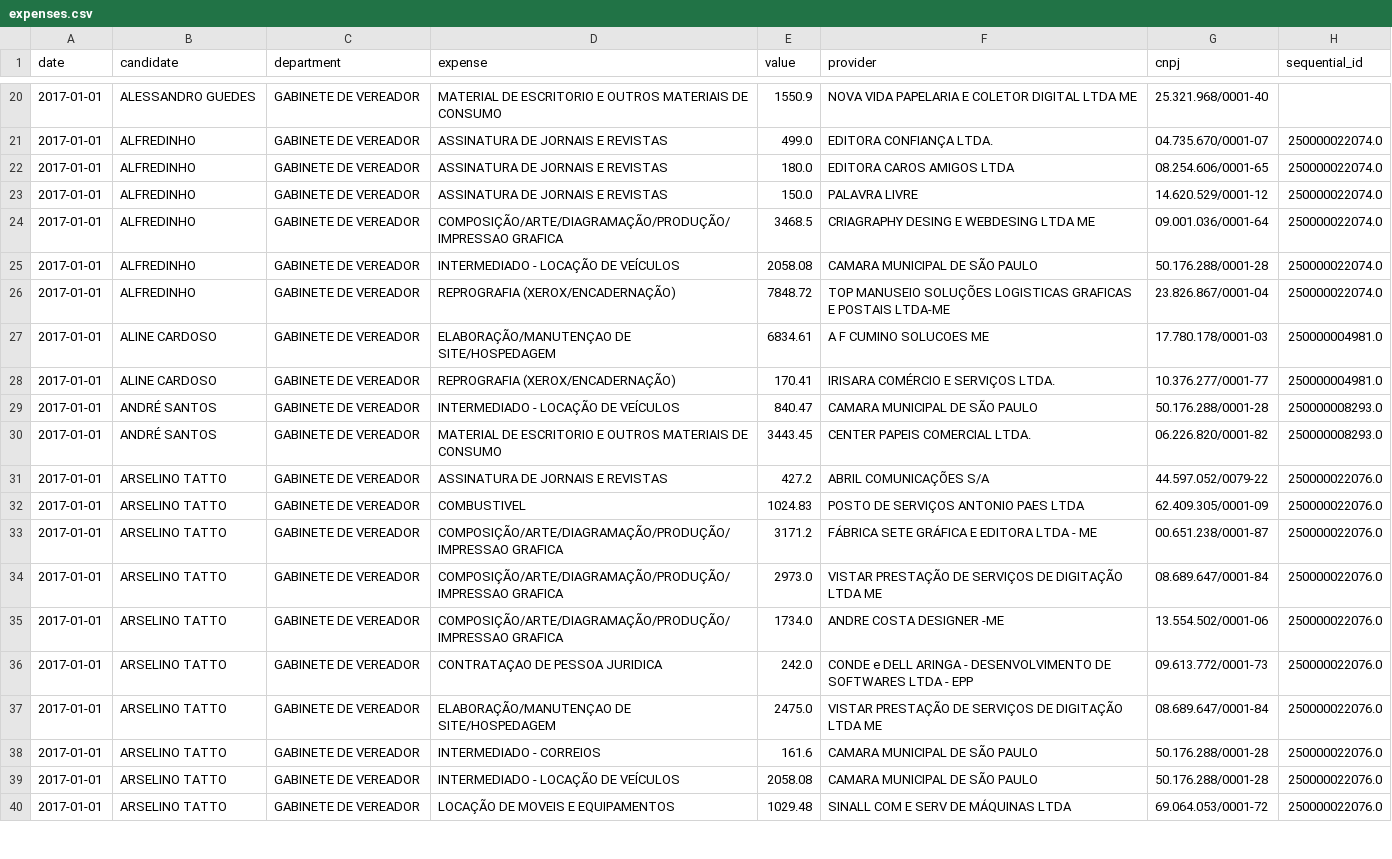
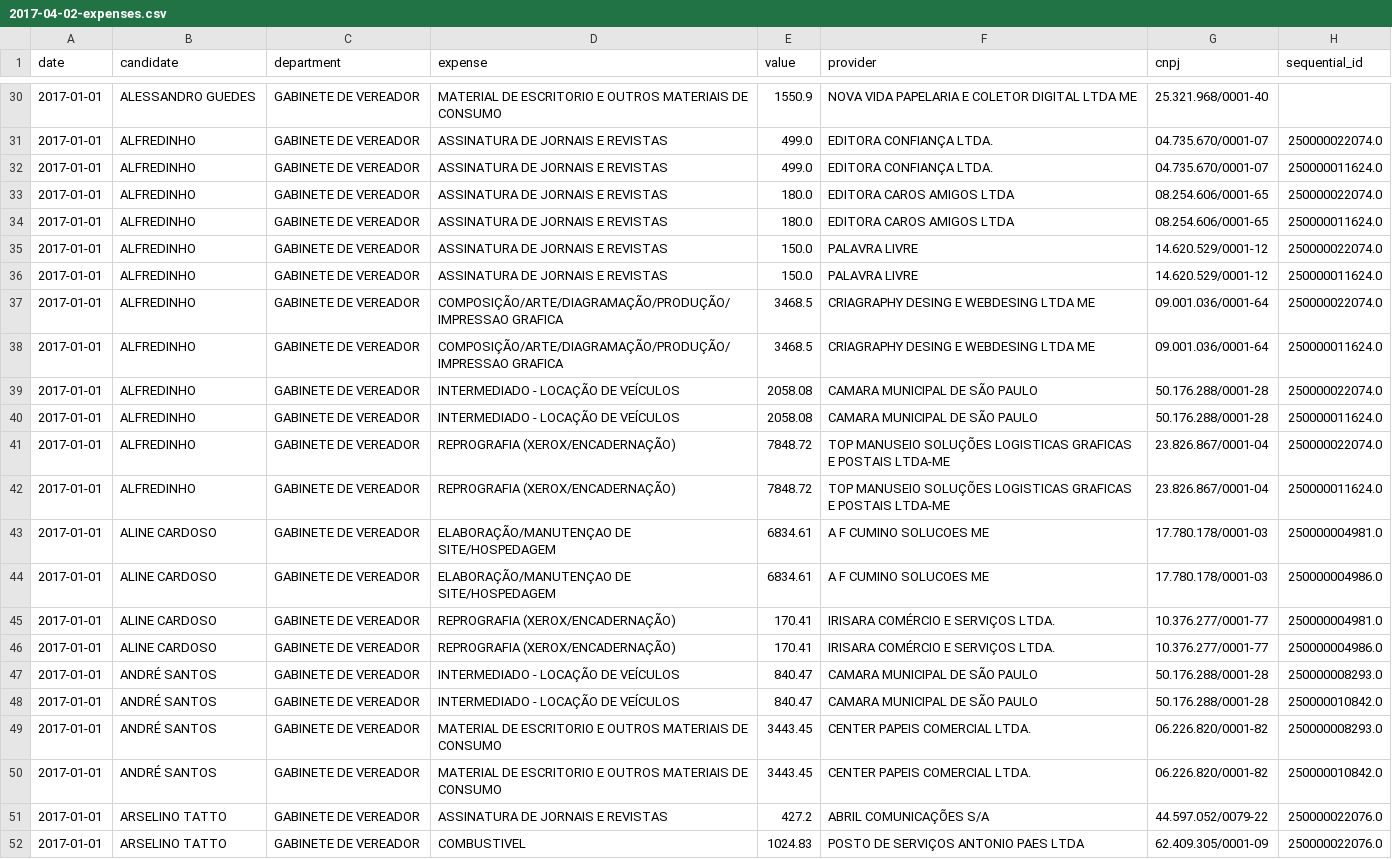
Before and after one commit to novelo-io/atlas, a CSV file: atlas/data/2017-04-02-expenses.csv (was atlas/data/expenses.csv), drawn as a sheet; only a part is shown, gaps mark what is left out; the shorter side is filled out with more unchanged rows; the diff covers the shown part only.

```diff
--- a/atlas/data/expenses.csv
+++ b/atlas/data/2017-04-02-expenses.csv
@@ -21,11 +31,21 @@ date,candidate,department,expense,value,provider,cnpj,sequential_id
 2017-01-01,ALFREDINHO,GABINETE DE VEREADOR,ASSINATURA DE JORNAIS E REVISTAS,499.0,EDITORA CONFIANÇA LTDA.,04.735.670/0001-07,250000022074.0
+2017-01-01,ALFREDINHO,GABINETE DE VEREADOR,ASSINATURA DE JORNAIS E REVISTAS,499.0,EDITORA CONFIANÇA LTDA.,04.735.670/0001-07,250000011624.0
 2017-01-01,ALFREDINHO,GABINETE DE VEREADOR,ASSINATURA DE JORNAIS E REVISTAS,180.0,EDITORA CAROS AMIGOS LTDA,08.254.606/0001-65,250000022074.0
+2017-01-01,ALFREDINHO,GABINETE DE VEREADOR,ASSINATURA DE JORNAIS E REVISTAS,180.0,EDITORA CAROS AMIGOS LTDA,08.254.606/0001-65,250000011624.0
 2017-01-01,ALFREDINHO,GABINETE DE VEREADOR,ASSINATURA DE JORNAIS E REVISTAS,150.0,PALAVRA LIVRE,14.620.529/0001-12,250000022074.0
+2017-01-01,ALFREDINHO,GABINETE DE VEREADOR,ASSINATURA DE JORNAIS E REVISTAS,150.0,PALAVRA LIVRE,14.620.529/0001-12,250000011624.0
 2017-01-01,ALFREDINHO,GABINETE DE VEREADOR,COMPOSIÇÃO/ARTE/DIAGRAMAÇÃO/PRODUÇÃO/IMPRESSAO GRAFICA,3468.5,CRIAGRAPHY DESING E WEBDESING LTDA ME,09.001.036/0001-64,250000022074.0
+2017-01-01,ALFREDINHO,GABINETE DE VEREADOR,COMPOSIÇÃO/ARTE/DIAGRAMAÇÃO/PRODUÇÃO/IMPRESSAO GRAFICA,3468.5,CRIAGRAPHY DESING E WEBDESING LTDA ME,09.001.036/0001-64,250000011624.0
 2017-01-01,ALFREDINHO,GABINETE DE VEREADOR,INTERMEDIADO - LOCAÇÃO DE VEÍCULOS,2058.08,CAMARA MUNICIPAL DE SÃO PAULO,50.176.288/0001-28,250000022074.0
+2017-01-01,ALFREDINHO,GABINETE DE VEREADOR,INTERMEDIADO - LOCAÇÃO DE VEÍCULOS,2058.08,CAMARA MUNICIPAL DE SÃO PAULO,50.176.288/0001-28,250000011624.0
 2017-01-01,ALFREDINHO,GABINETE DE VEREADOR,REPROGRAFIA (XEROX/ENCADERNAÇÃO),7848.72,TOP MANUSEIO SOLUÇÕES LOGISTICAS GRAFICAS E POSTAIS LTDA-ME,23.826.867/0001-04,250000022074.0
+2017-01-01,ALFREDINHO,GABINETE DE VEREADOR,REPROGRAFIA (XEROX/ENCADERNAÇÃO),7848.72,TOP MANUSEIO SOLUÇÕES LOGISTICAS GRAFICAS E POSTAIS LTDA-ME,23.826.867/0001-04,250000011624.0
 2017-01-01,ALINE CARDOSO,GABINETE DE VEREADOR,ELABORAÇÃO/MANUTENÇAO DE SITE/HOSPEDAGEM,6834.61,A F CUMINO SOLUCOES ME,17.780.178/0001-03,250000004981.0
+2017-01-01,ALINE CARDOSO,GABINETE DE VEREADOR,ELABORAÇÃO/MANUTENÇAO DE SITE/HOSPEDAGEM,6834.61,A F CUMINO SOLUCOES ME,17.780.178/0001-03,250000004986.0
 2017-01-01,ALINE CARDOSO,GABINETE DE VEREADOR,REPROGRAFIA (XEROX/ENCADERNAÇÃO),170.41,IRISARA COMÉRCIO E SERVIÇOS LTDA.,10.376.277/0001-77,250000004981.0
+2017-01-01,ALINE CARDOSO,GABINETE DE VEREADOR,REPROGRAFIA (XEROX/ENCADERNAÇÃO),170.41,IRISARA COMÉRCIO E SERVIÇOS LTDA.,10.376.277/0001-77,250000004986.0
 2017-01-01,ANDRÉ SANTOS,GABINETE DE VEREADOR,INTERMEDIADO - LOCAÇÃO DE VEÍCULOS,840.47,CAMARA MUNICIPAL DE SÃO PAULO,50.176.288/0001-28,250000008293.0
+2017-01-01,ANDRÉ SANTOS,GABINETE DE VEREADOR,INTERMEDIADO - LOCAÇÃO DE VEÍCULOS,840.47,CAMARA MUNICIPAL DE SÃO PAULO,50.176.288/0001-28,250000010842.0
 2017-01-01,ANDRÉ SANTOS,GABINETE DE VEREADOR,MATERIAL DE ESCRITORIO E OUTROS MATERIAIS DE CONSUMO,3443.45,CENTER PAPEIS COMERCIAL LTDA.,06.226.820/0001-82,250000008293.0
+2017-01-01,ANDRÉ SANTOS,GABINETE DE VEREADOR,MATERIAL DE ESCRITORIO E OUTROS MATERIAIS DE CONSUMO,3443.45,CENTER PAPEIS COMERCIAL LTDA.,06.226.820/0001-82,250000010842.0
 2017-01-01,ARSELINO TATTO,GABINETE DE VEREADOR,ASSINATURA DE JORNAIS E REVISTAS,427.2,ABRIL COMUNICAÇÕES S/A,44.597.052/0079-22,250000022076.0
```
Also changed, not shown: 10 added rows elsewhere in this file, atlas/data/2017-04-02-property.csv, atlas/data/2017-04-02-votes.csv, 6 other files.
